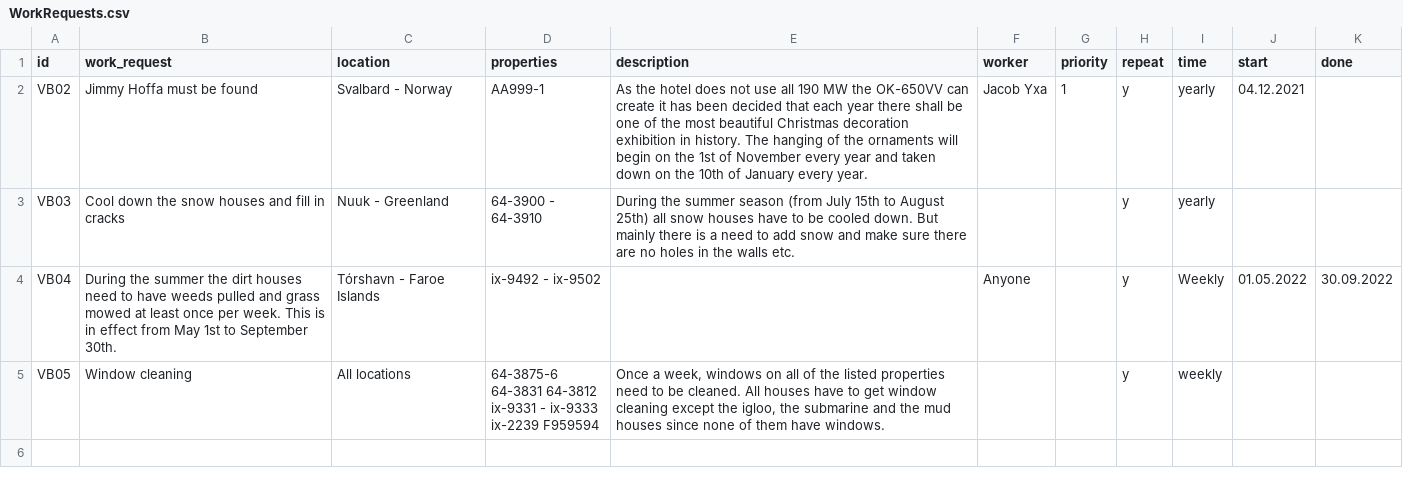
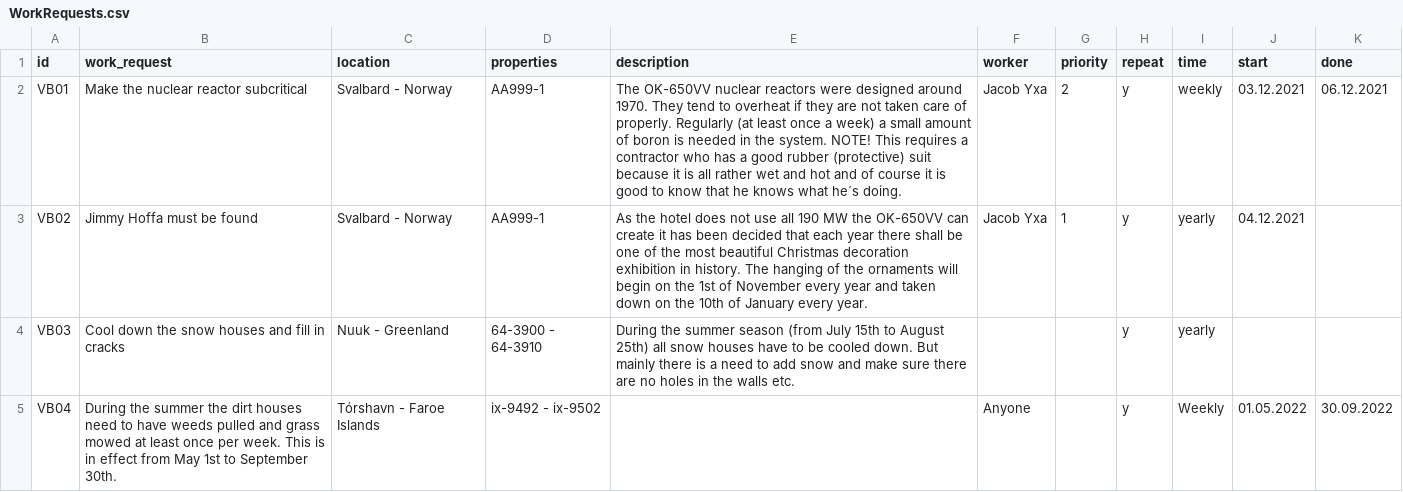
Before and after one commit to boathungry/NaN_air_H39, a CSV file: NaNair39/csv_files/WorkRequests.csv, drawn as a sheet; only a part is shown; the shorter side is filled out with more unchanged rows.

Commit message:
ok

```diff
--- a/NaNair39/csv_files/WorkRequests.csv
+++ b/NaNair39/csv_files/WorkRequests.csv
@@ -1,2 +1,3 @@
 id,work_request,location,properties,description,worker,priority,repeat,time,start,done
+VB01,Make the nuclear reactor subcritical,Svalbard - Norway,AA999-1,The OK-650VV nuclear reactors were designed around 1970. They tend to overheat if they are not taken care of properly. Regularly (at least once a week) a small amount of boron is needed in the system. NOTE! This requires a contractor who has a good rubber (protective) suit because it is all rather wet and hot and of course it is good to know that he knows what he´s doing. ,Jacob Yxa,2,y,weekly,03.12.2021,06.12.2021
 VB02,Jimmy Hoffa must be found,Svalbard - Norway,AA999-1,As the hotel does not use all 190 MW the OK-650VV can create it has been decided that each year there shall be one of the most beautiful Christmas decoration exhibition in history. The hanging of the ornaments will begin on the 1st of November every year and taken down on the 10th of January every year.,Jacob Yxa,1,y,yearly,04.12.2021,
```
